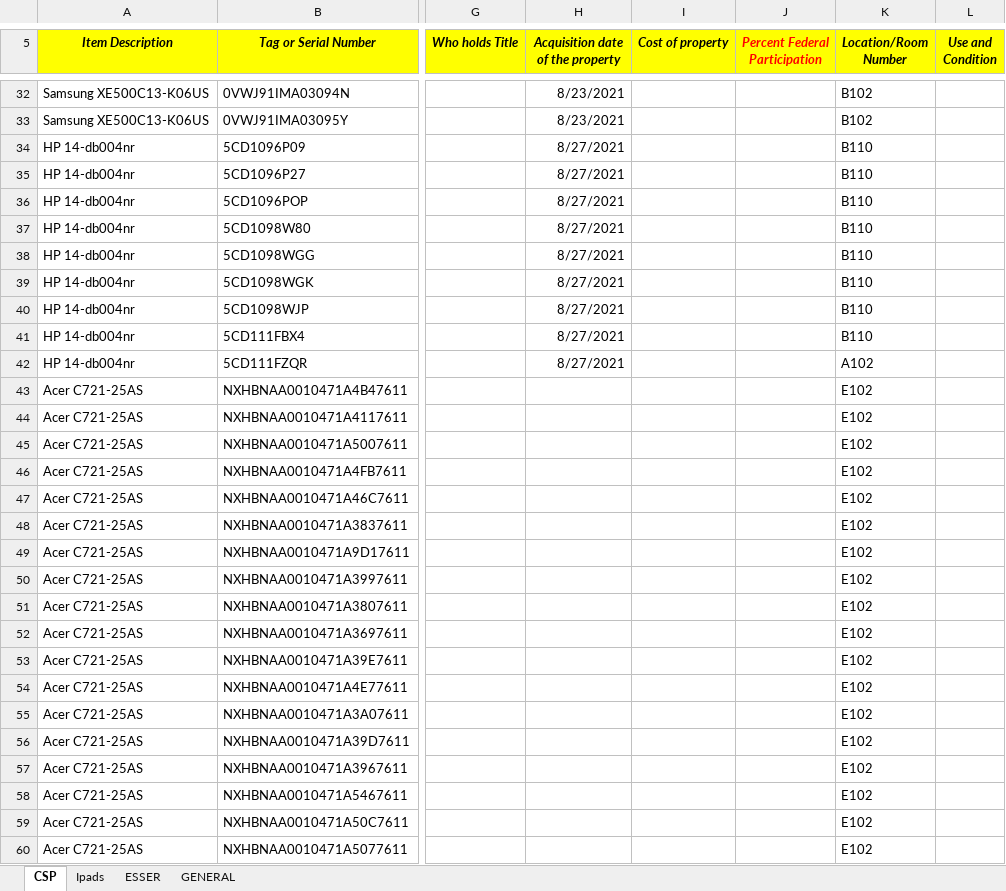
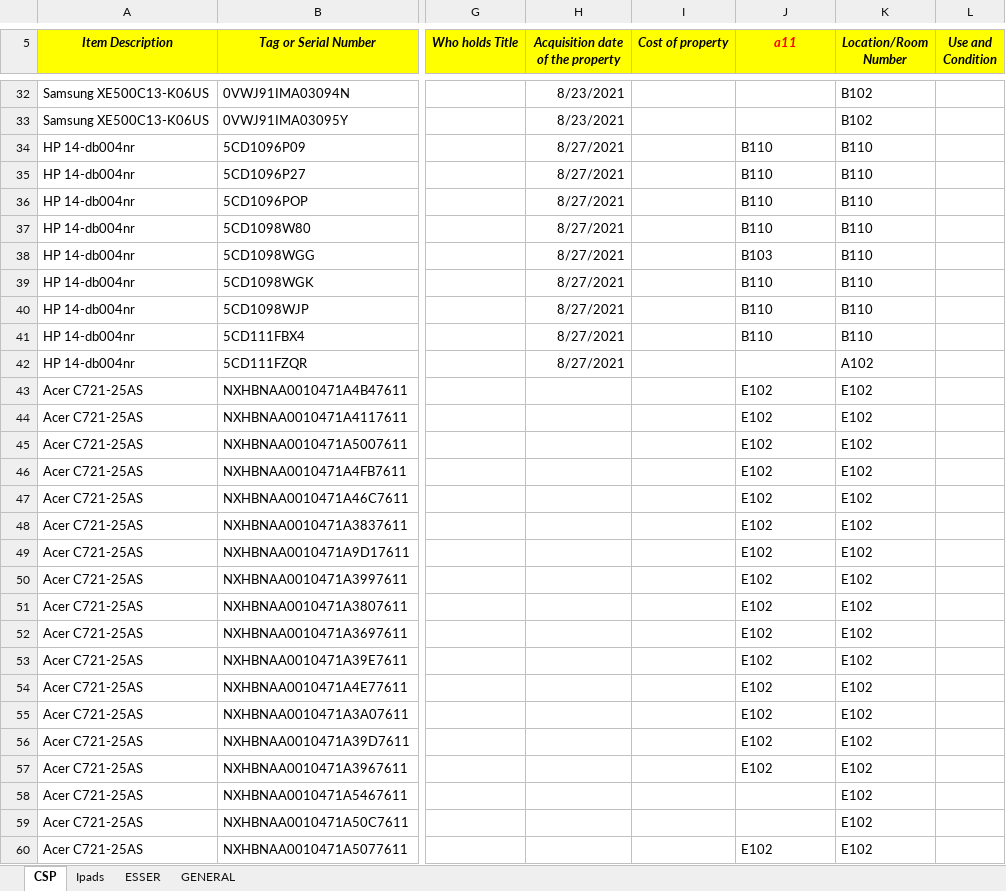
Before and after one commit to Joshua-Jensen/chromebook-checkout, an Excel workbook: cli-tool-test.xlsx, sheet CSP, drawn as a sheet; only a part is shown, gaps mark what is left out; values as stored, in another font and other column widths than the file's, no borders; conditional formats not drawn; the diff covers the shown part only; the diff names each change by its address in the sheet, - before the commit and + after, or states it on an @@ line.

```diff
--- a/cli-tool-test.xlsx (sheet CSP)
+++ b/cli-tool-test.xlsx (sheet CSP)
-J5: Percent Federal Participation
+J5: a11
-J34:J37 (a11): (empty)
+J34:J37 (a11): B110
-J38 (a11): (empty)
+J38 (a11): B103
-J39:J41 (a11): (empty)
+J39:J41 (a11): B110
-J43:J57 (a11): (empty)
+J43:J57 (a11): E102
-J60 (a11): (empty)
+J60 (a11): E102
```
Also changed, not shown: 155 edited cells elsewhere in this sheet, sheet GENERAL, 1 other file.
